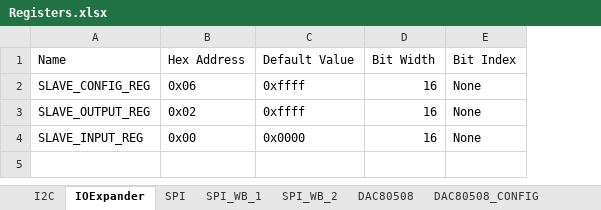
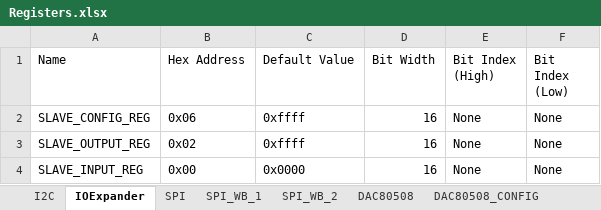
Before and after one commit to lucask07/covg_fpga, an Excel workbook: Registers.xlsx, sheet IOExpander, drawn as a sheet; values as stored, in another font and other column widths than the file's, no borders; the diff names each change by its address in the sheet, - before the commit and + after, or states it on an @@ line.

```diff
--- a/Registers.xlsx (sheet IOExpander)
+++ b/Registers.xlsx (sheet IOExpander)
+column F (Bit Index (Low)), rows 2-4: all None
-E1: Bit Index
+E1: Bit Index (High)
```
Also changed, not shown: sheet SPI, sheet SPI_WB_1, sheet SPI_WB_2, sheet I2C, sheet DAC80508_CONFIG, sheet DAC80508, 2 other files.
